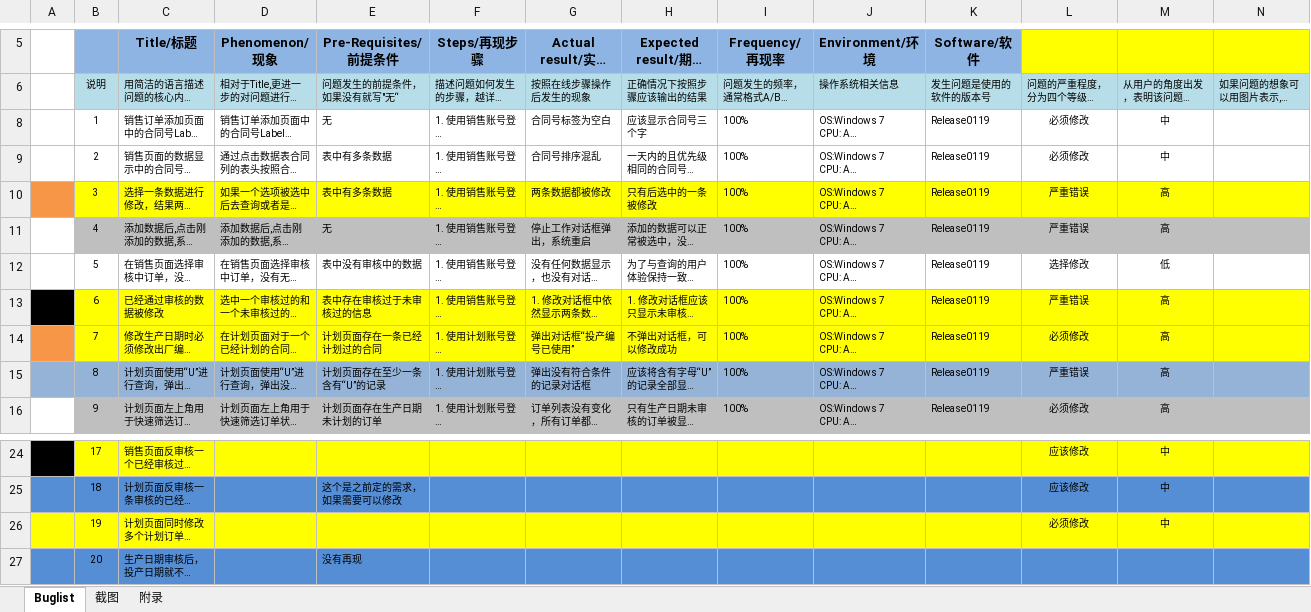
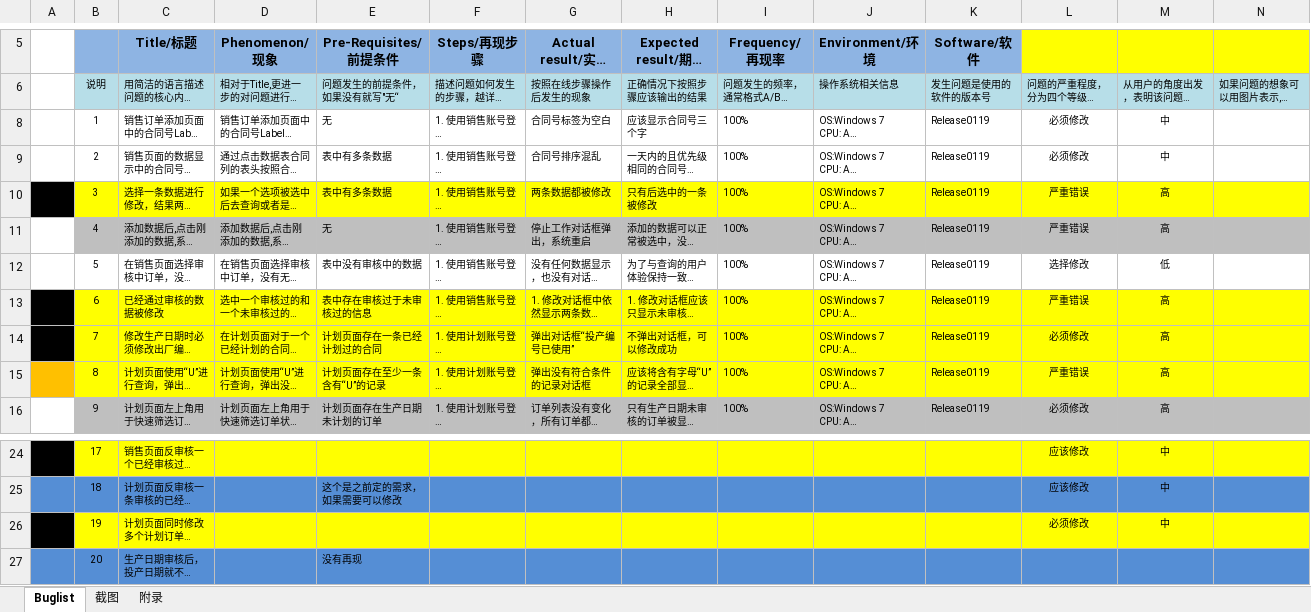
Before and after one commit to Patrick-Wang/BlueRay, an Excel workbook: Documentation/Buglist.xlsx, sheet Buglist, drawn as a sheet; only a part is shown, gaps mark what is left out; long unchanged cells end in …; values as stored, in another font and other column widths than the file's, no borders; the diff covers the shown part only; the diff names each change by its address in the sheet, - before the commit and + after, or states it on an @@ line.

Commit message:
更新bug状态

```diff
--- a/Documentation/Buglist.xlsx (sheet Buglist)
+++ b/Documentation/Buglist.xlsx (sheet Buglist)
-A10 fill: #F79646
+A10 fill: #000000
-A14 fill: #F79646
+A14 fill: #000000
-A15 fill: #95B3D7
+A15 fill: #FFC000
-B15:N15 fill: #95B3D7
+B15:N15 fill: #FFFF00
-A26 fill: #FFFF00
+A26 fill: #000000
```
Also changed, not shown: cell formats elsewhere in this sheet.
